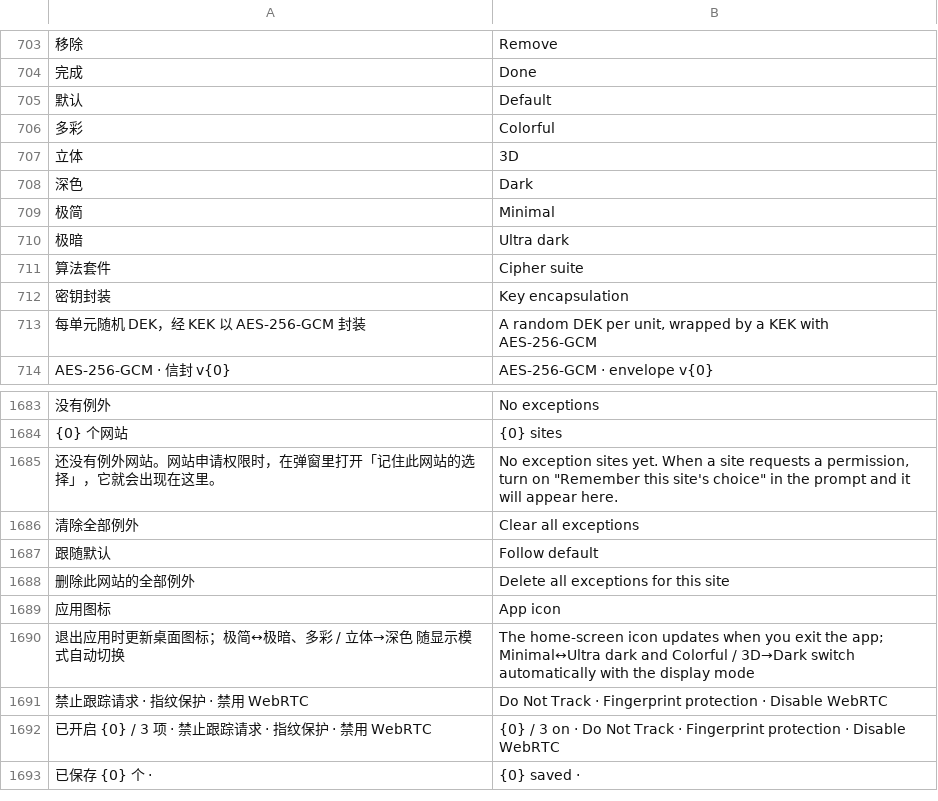
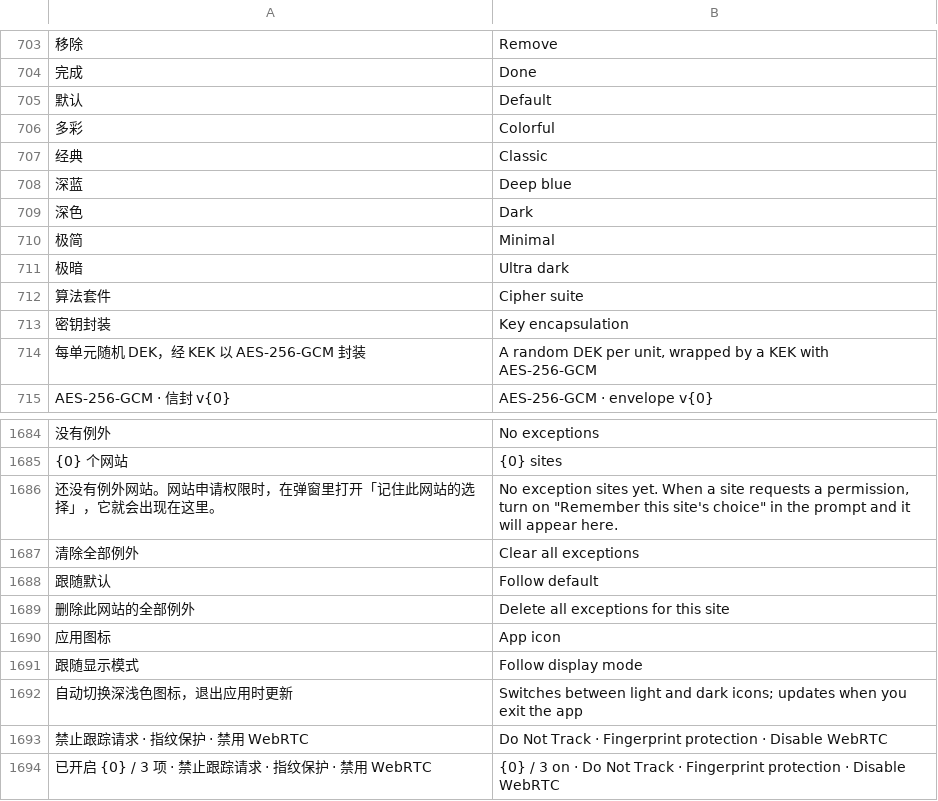
Before and after one commit to rosenii/mafari, a TSV file: app/src/main/assets/i18n/en.tsv, drawn as a sheet; only a part is shown, gaps mark what is left out; the shorter side is filled out with more unchanged rows; removed rows and columns are numbered as before the commit, all else as after; the diff names each change by its address in the sheet, - before the commit and + after, or states it on an @@ line.

```diff
--- a/app/src/main/assets/i18n/en.tsv
+++ b/app/src/main/assets/i18n/en.tsv
-row 707: 立体 | 3D
+row 707: 经典 | Classic
+row 708: 深蓝 | Deep blue
-row 1690: 退出应用时更新桌面图标；极简↔极暗、多彩 / 立体→深色 随显示模式自动切换 | The home-screen icon updates when you exit the app; Minimal↔Ultra dark and Colorful / 3D→Dark switch automatically with the display mode
+row 1691: 跟随显示模式 | Follow display mode
+row 1692: 自动切换深浅色图标，退出应用时更新 | Switches between light and dark icons; updates when you exit the app
```
Also changed, not shown: 12 other files.
